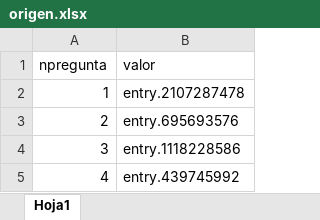
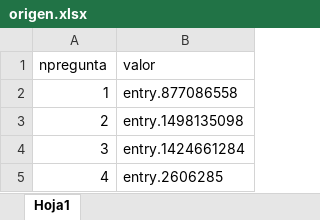
Before and after one commit to wilmer951/Python, an Excel workbook: prueba/origen.xlsx, sheet Hoja1, drawn as a sheet; values as stored, in another font and other column widths than the file's, no borders; the diff names each change by its address in the sheet, - before the commit and + after, or states it on an @@ line.

```diff
--- a/prueba/origen.xlsx (sheet Hoja1)
+++ b/prueba/origen.xlsx (sheet Hoja1)
-B2 (valor): entry.2107287478
+B2 (valor): entry.877086558
-B3 (valor): entry.695693576
+B3 (valor): entry.1498135098
-B4 (valor): entry.1118228586
+B4 (valor): entry.1424661284
-B5 (valor): entry.439745992
+B5 (valor): entry.2606285
```
Also changed, not shown: prueba/lista.xlsx, 2 other files.
